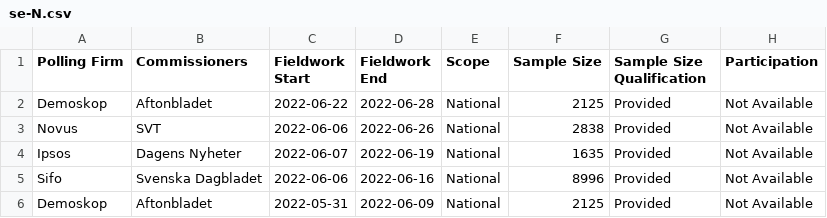
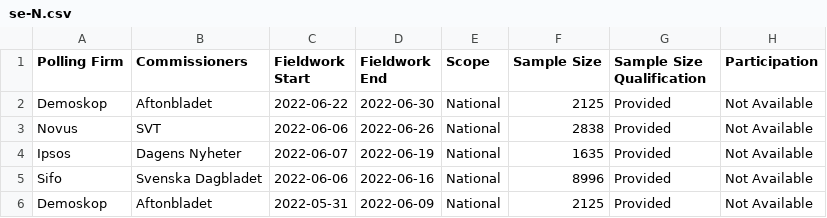
Before and after one commit to filipvanlaenen/eopaod, a CSV file: docs/se-N.csv, drawn as a sheet; only a part is shown; the diff names each change by its address in the sheet, - before the commit and + after, or states it on an @@ line.

```diff
--- a/docs/se-N.csv
+++ b/docs/se-N.csv
-D2 (Fieldwork End): 2022-06-28
+D2 (Fieldwork End): 2022-06-30
```
Also changed, not shown: docs/es-N.csv, docs/es.csv, 1 other file.
